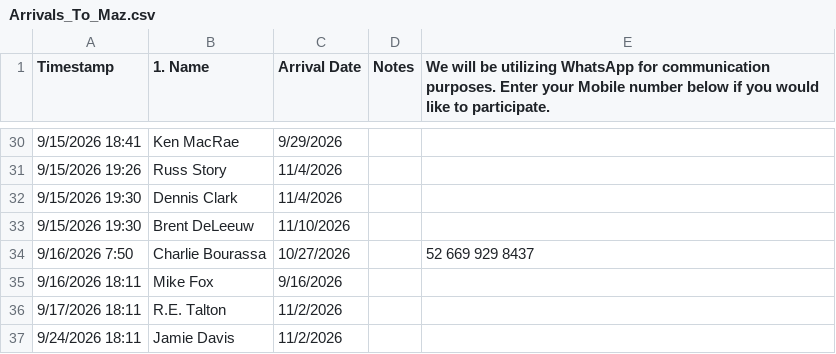
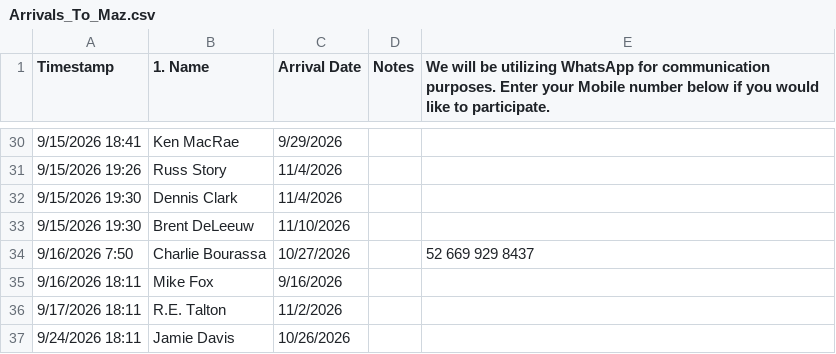
Before and after one commit to MobileAppsLab/Arrivals_To_Maz, a CSV file: Arrivals_To_Maz.csv, drawn as a sheet; only a part is shown, gaps mark what is left out.

Commit message:
Restore original content of Arrivals_To_Maz.csv
Restored original content of the Arrivals_To_Maz.csv file after accidental removal.

```diff
--- a/Arrivals_To_Maz.csv
+++ b/Arrivals_To_Maz.csv
@@ -36,2 +36,2 @@ Timestamp,1. Name,Arrival Date,Notes,We will be utilizing WhatsApp for communica
 9/17/2026 18:11,R.E. Talton,11/2/2026,,
-9/24/2026 18:11,Jamie Davis,11/2/2026,,
+9/24/2026 18:11,Jamie Davis,10/26/2026,,
```
